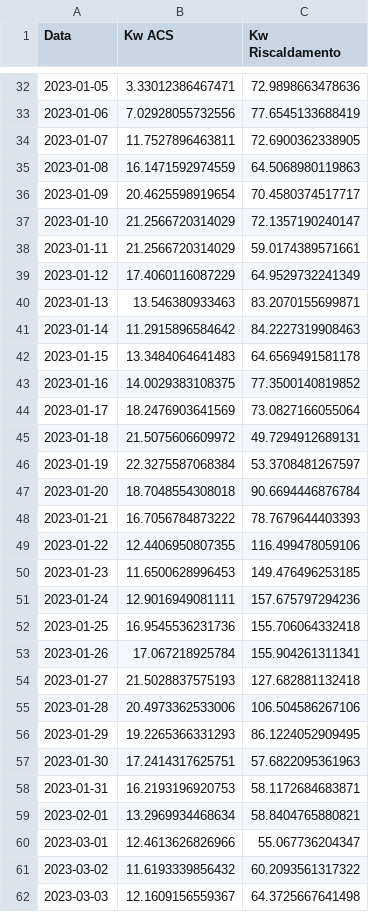
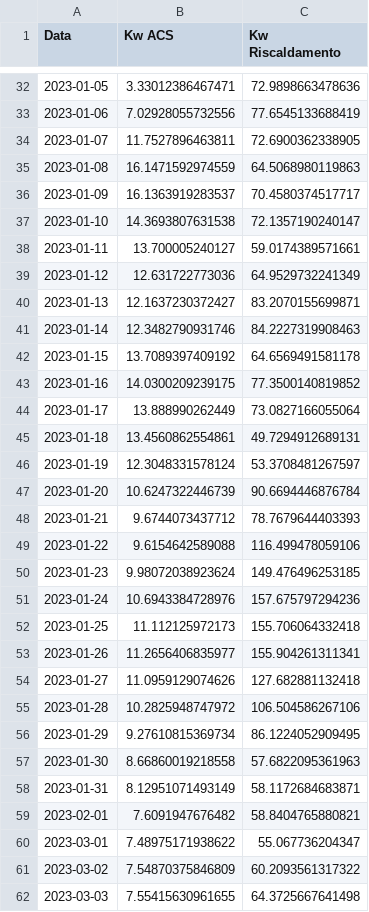
Before and after one commit to matteopedani/k67, a CSV file: primopiano.csv, drawn as a sheet; only a part is shown, gaps mark what is left out; the diff covers the shown part only.

Commit message:
dati

```diff
--- a/primopiano.csv
+++ b/primopiano.csv
@@ -35,28 +35,28 @@ Data,Kw ACS,Kw Riscaldamento
 2023-01-08,16.1471592974559,64.5068980119863
-2023-01-09,20.4625598919654,70.4580374517717
-2023-01-10,21.2566720314029,72.1357190240147
-2023-01-11,21.2566720314029,59.0174389571661
-2023-01-12,17.4060116087229,64.9529732241349
-2023-01-13,13.546380933463,83.2070155699871
-2023-01-14,11.2915896584642,84.2227319908463
-2023-01-15,13.3484064641483,64.6569491581178
-2023-01-16,14.0029383108375,77.3500140819852
-2023-01-17,18.2476903641569,73.0827166055064
-2023-01-18,21.5075606609972,49.7294912689131
-2023-01-19,22.3275587068384,53.3708481267597
-2023-01-20,18.7048554308018,90.6694446876784
-2023-01-21,16.7056784873222,78.7679644403393
-2023-01-22,12.4406950807355,116.499478059106
-2023-01-23,11.6500628996453,149.476496253185
-2023-01-24,12.9016949081111,157.675797294236
-2023-01-25,16.9545536231736,155.706064332418
-2023-01-26,17.067218925784,155.904261311341
-2023-01-27,21.5028837575193,127.682881132418
-2023-01-28,20.4973362533006,106.504586267106
-2023-01-29,19.2265366331293,86.1224052909495
-2023-01-30,17.2414317625751,57.6822095361963
-2023-01-31,16.2193196920753,58.1172684683871
-2023-02-01,13.2969934468634,58.8404765880821
-2023-03-01,12.4613626826966,55.067736204347
-2023-03-02,11.6193339856432,60.2093561317322
-2023-03-03,12.1609156559367,64.3725667641498
+2023-01-09,16.1363919283537,70.4580374517717
+2023-01-10,14.3693807631538,72.1357190240147
+2023-01-11,13.700005240127,59.0174389571661
+2023-01-12,12.631722773036,64.9529732241349
+2023-01-13,12.1637230372427,83.2070155699871
+2023-01-14,12.3482790931746,84.2227319908463
+2023-01-15,13.7089397409192,64.6569491581178
+2023-01-16,14.0300209239175,77.3500140819852
+2023-01-17,13.888990262449,73.0827166055064
+2023-01-18,13.4560862554861,49.7294912689131
+2023-01-19,12.3048331578124,53.3708481267597
+2023-01-20,10.6247322446739,90.6694446876784
+2023-01-21,9.6744073437712,78.7679644403393
+2023-01-22,9.6154642589088,116.499478059106
+2023-01-23,9.98072038923624,149.476496253185
+2023-01-24,10.6943384728976,157.675797294236
+2023-01-25,11.112125972173,155.706064332418
+2023-01-26,11.2656406835977,155.904261311341
+2023-01-27,11.0959129074626,127.682881132418
+2023-01-28,10.2825948747972,106.504586267106
+2023-01-29,9.27610815369734,86.1224052909495
+2023-01-30,8.66860019218558,57.6822095361963
+2023-01-31,8.12951071493149,58.1172684683871
+2023-02-01,7.6091947676482,58.8404765880821
+2023-03-01,7.48975171938622,55.067736204347
+2023-03-02,7.54870375846809,60.2093561317322
+2023-03-03,7.55415630961655,64.3725667641498
```
Also changed, not shown: 9 edited cells elsewhere in this file.
